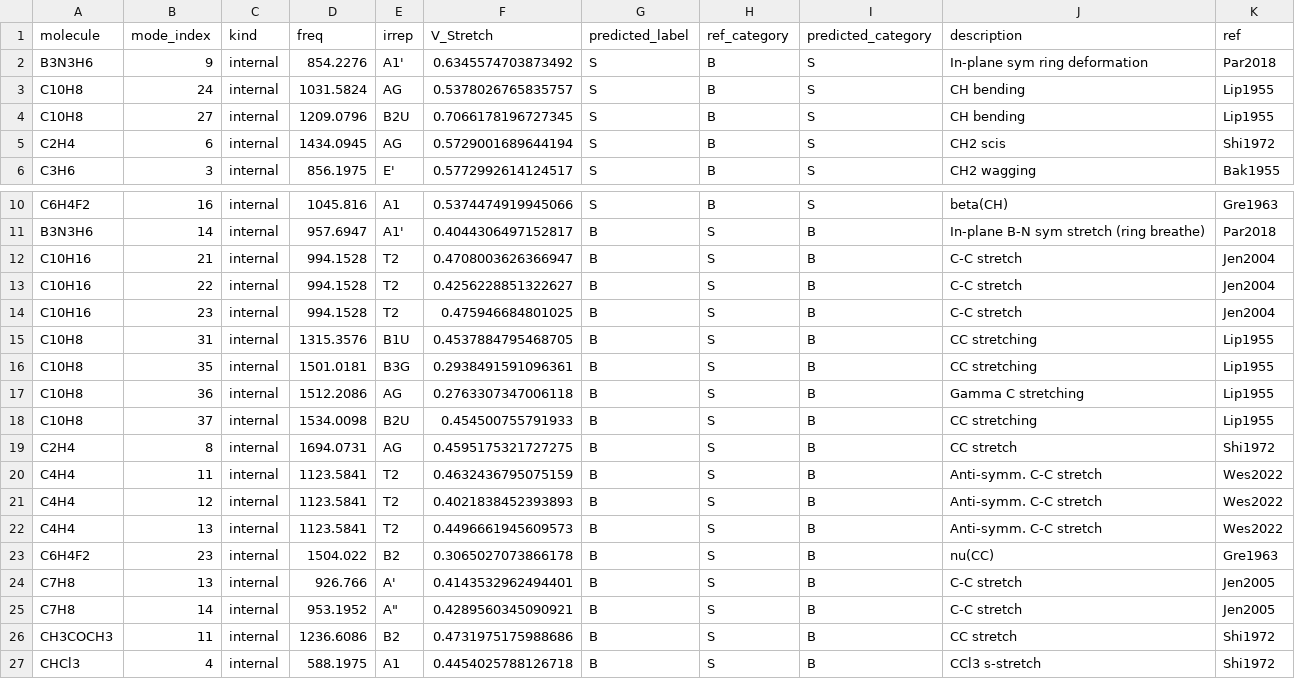
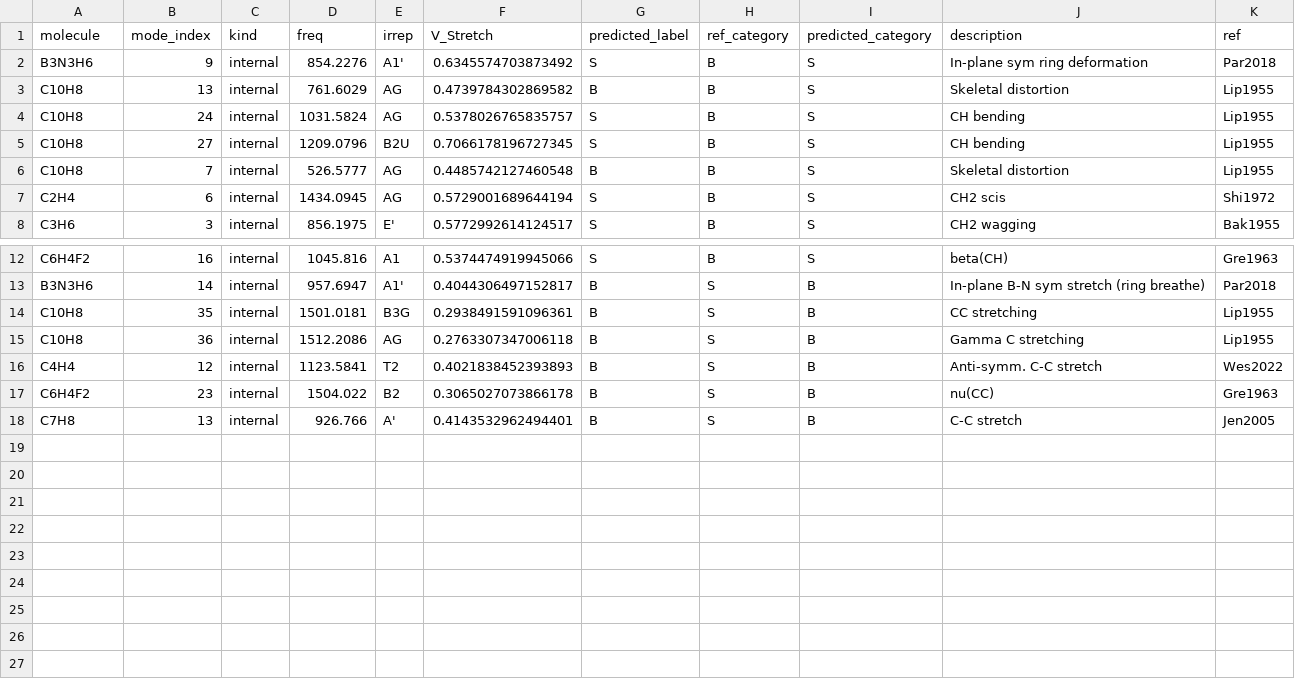
Before and after one commit to Chitiphat-Auvichien/scoring-functions, a CSV file: data/results/transferability_confusion_misclassified.csv, drawn as a sheet; only a part is shown, gaps mark what is left out.

```diff
--- a/data/results/transferability_confusion_misclassified.csv
+++ b/data/results/transferability_confusion_misclassified.csv
@@ -2,4 +2,6 @@ molecule,mode_index,kind,freq,irrep,V_Stretch,predicted_label,ref_category,predi
 B3N3H6,9,internal,854.2276,A1',0.6345574703873492,S,B,S,In-plane sym ring deformation,Par2018
+C10H8,13,internal,761.6029,AG,0.4739784302869582,B,B,S,Skeletal distortion,Lip1955
 C10H8,24,internal,1031.5824,AG,0.5378026765835757,S,B,S,CH bending,Lip1955
 C10H8,27,internal,1209.0796,B2U,0.7066178196727345,S,B,S,CH bending,Lip1955
+C10H8,7,internal,526.5777,AG,0.4485742127460548,B,B,S,Skeletal distortion,Lip1955
 C2H4,6,internal,1434.0945,AG,0.5729001689644194,S,B,S,CH2 scis,Shi1972
@@ -11,17 +13,6 @@ C6H4F2,16,internal,1045.816,A1,0.5374474919945066,S,B,S,beta(CH),Gre1963
 B3N3H6,14,internal,957.6947,A1',0.4044306497152817,B,S,B,In-plane B-N sym stretch (ring breathe),Par2018
-C10H16,21,internal,994.1528,T2,0.4708003626366947,B,S,B,C-C stretch,Jen2004
-C10H16,22,internal,994.1528,T2,0.4256228851322627,B,S,B,C-C stretch,Jen2004
-C10H16,23,internal,994.1528,T2,0.475946684801025,B,S,B,C-C stretch,Jen2004
-C10H8,31,internal,1315.3576,B1U,0.4537884795468705,B,S,B,CC stretching,Lip1955
 C10H8,35,internal,1501.0181,B3G,0.2938491591096361,B,S,B,CC stretching,Lip1955
 C10H8,36,internal,1512.2086,AG,0.2763307347006118,B,S,B,Gamma C stretching,Lip1955
-C10H8,37,internal,1534.0098,B2U,0.454500755791933,B,S,B,CC stretching,Lip1955
-C2H4,8,internal,1694.0731,AG,0.4595175321727275,B,S,B,CC stretch,Shi1972
-C4H4,11,internal,1123.5841,T2,0.4632436795075159,B,S,B,Anti-symm. C-C stretch,Wes2022
 C4H4,12,internal,1123.5841,T2,0.4021838452393893,B,S,B,Anti-symm. C-C stretch,Wes2022
-C4H4,13,internal,1123.5841,T2,0.4496661945609573,B,S,B,Anti-symm. C-C stretch,Wes2022
 C6H4F2,23,internal,1504.022,B2,0.3065027073866178,B,S,B,nu(CC),Gre1963
 C7H8,13,internal,926.766,A',0.4143532962494401,B,S,B,C-C stretch,Jen2005
-C7H8,14,internal,953.1952,"A""",0.4289560345090921,B,S,B,C-C stretch,Jen2005
-CH3COCH3,11,internal,1236.6086,B2,0.4731975175988686,B,S,B,CC stretch,Shi1972
-CHCl3,4,internal,588.1975,A1,0.4454025788126718,B,S,B,CCl3 s-stretch,Shi1972
```
Also changed, not shown: data/results/C6H6_normal.csv, data/results/benzene_normal_reference_detail.csv, 9 other files.
